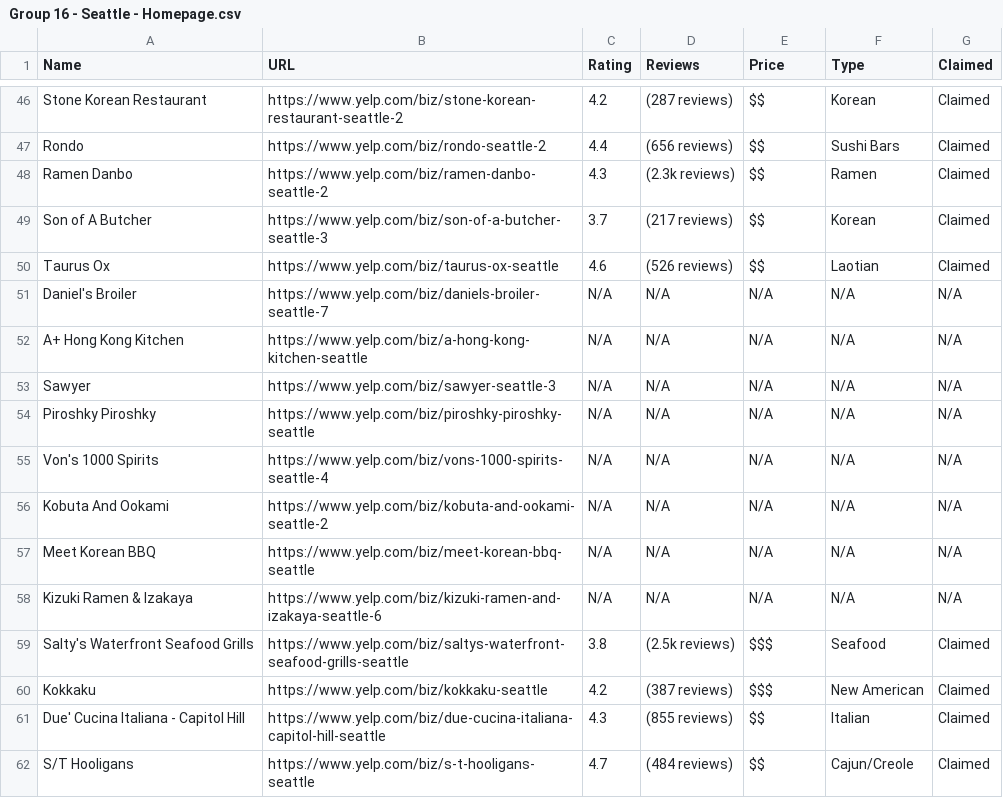
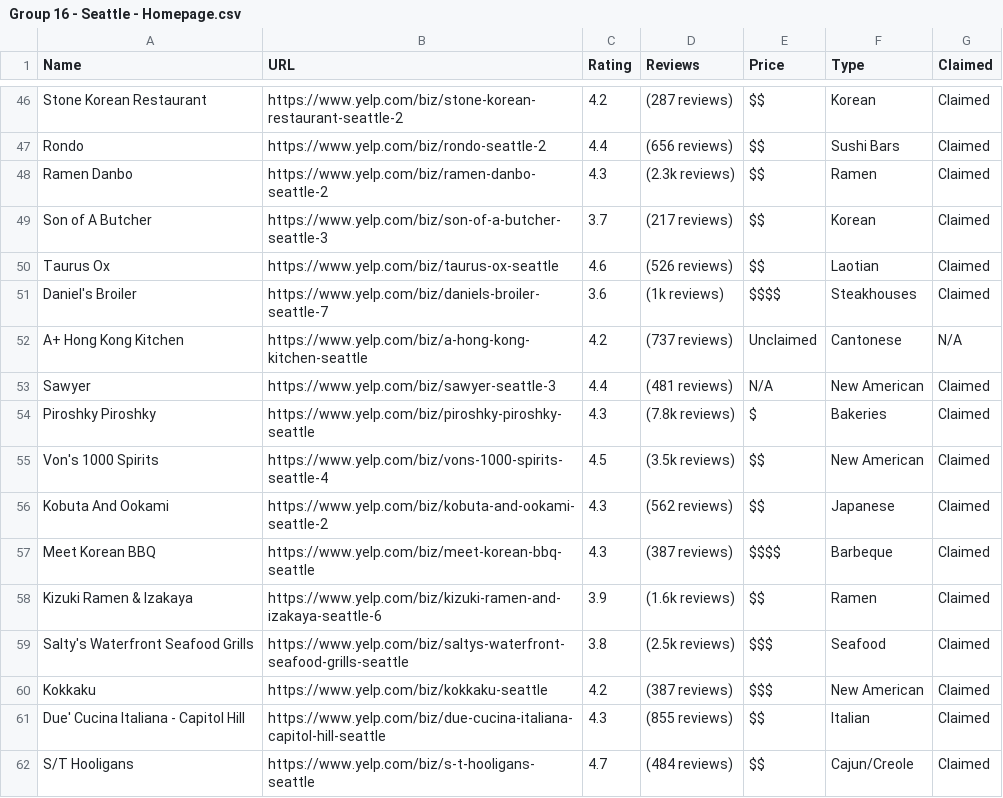
Before and after one commit to Coent50/WebScraper, a CSV file: Group 16 - Seattle - Homepage.csv, drawn as a sheet; only a part is shown, gaps mark what is left out; the diff covers the shown part only.

Commit message:
Homepage compleet

```diff
--- a/Group 16 - Seattle - Homepage.csv
+++ b/Group 16 - Seattle - Homepage.csv
@@ -50,10 +50,10 @@ Son of A Butcher,https://www.yelp.com/biz/son-of-a-butcher-seattle-3,3.7,(217 re
 Taurus Ox,https://www.yelp.com/biz/taurus-ox-seattle,4.6,(526 reviews),$$,Laotian,Claimed
-Daniel's Broiler,https://www.yelp.com/biz/daniels-broiler-seattle-7,N/A,N/A,N/A,N/A,N/A
-A+ Hong Kong Kitchen,https://www.yelp.com/biz/a-hong-kong-kitchen-seattle,N/A,N/A,N/A,N/A,N/A
-Sawyer,https://www.yelp.com/biz/sawyer-seattle-3,N/A,N/A,N/A,N/A,N/A
-Piroshky Piroshky,https://www.yelp.com/biz/piroshky-piroshky-seattle,N/A,N/A,N/A,N/A,N/A
-Von's 1000 Spirits,https://www.yelp.com/biz/vons-1000-spirits-seattle-4,N/A,N/A,N/A,N/A,N/A
-Kobuta And Ookami,https://www.yelp.com/biz/kobuta-and-ookami-seattle-2,N/A,N/A,N/A,N/A,N/A
-Meet Korean BBQ,https://www.yelp.com/biz/meet-korean-bbq-seattle,N/A,N/A,N/A,N/A,N/A
-Kizuki Ramen & Izakaya,https://www.yelp.com/biz/kizuki-ramen-and-izakaya-seattle-6,N/A,N/A,N/A,N/A,N/A
+Daniel's Broiler,https://www.yelp.com/biz/daniels-broiler-seattle-7,3.6,(1k reviews),$$$$,Steakhouses,Claimed
+A+ Hong Kong Kitchen,https://www.yelp.com/biz/a-hong-kong-kitchen-seattle,4.2,(737 reviews),Unclaimed,Cantonese,N/A
+Sawyer,https://www.yelp.com/biz/sawyer-seattle-3,4.4,(481 reviews),N/A,New American,Claimed
+Piroshky Piroshky,https://www.yelp.com/biz/piroshky-piroshky-seattle,4.3,(7.8k reviews),$,Bakeries,Claimed
+Von's 1000 Spirits,https://www.yelp.com/biz/vons-1000-spirits-seattle-4,4.5,(3.5k reviews),$$,New American,Claimed
+Kobuta And Ookami,https://www.yelp.com/biz/kobuta-and-ookami-seattle-2,4.3,(562 reviews),$$,Japanese,Claimed
+Meet Korean BBQ,https://www.yelp.com/biz/meet-korean-bbq-seattle,4.3,(387 reviews),$$$$,Barbeque,Claimed
+Kizuki Ramen & Izakaya,https://www.yelp.com/biz/kizuki-ramen-and-izakaya-seattle-6,3.9,(1.6k reviews),$$,Ramen,Claimed
 Salty's Waterfront Seafood Grills,https://www.yelp.com/biz/saltys-waterfront-seafood-grills-seattle,3.8,(2.5k reviews),$$$,Seafood,Claimed
```
Also changed, not shown: 19 edited cells elsewhere in this file.
